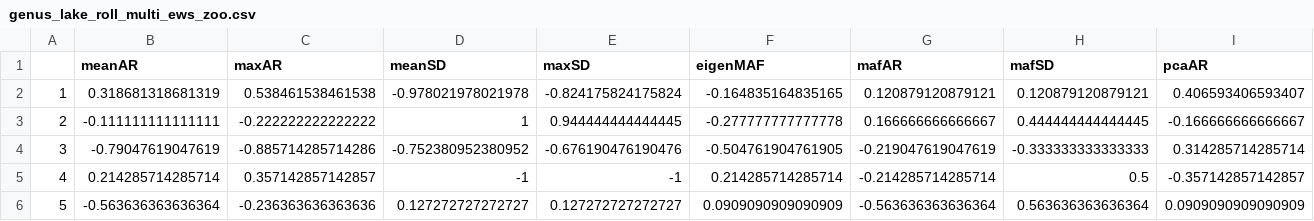
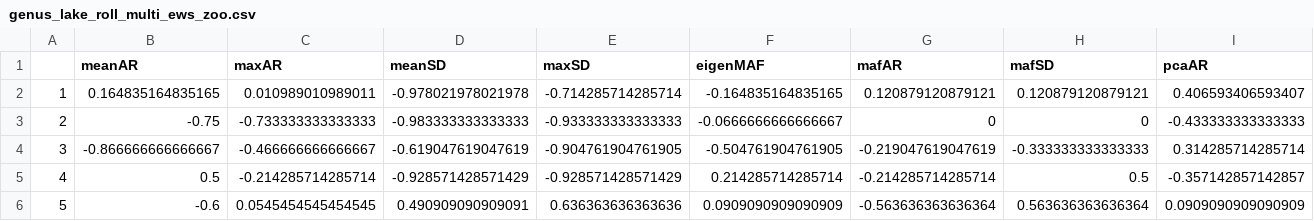
Before and after one commit to duncanobrien/ews-assessments, a CSV file: Results/lake_results/genus_lake_roll_multi_ews_zoo.csv, drawn as a sheet; only a part is shown; the diff covers the shown part only; the diff names each change by its address in the sheet, - before the commit and + after, or states it on an @@ line.

```diff
--- a/Results/lake_results/genus_lake_roll_multi_ews_zoo.csv
+++ b/Results/lake_results/genus_lake_roll_multi_ews_zoo.csv
-B2 (meanAR): 0.318681318681319
+B2 (meanAR): 0.164835164835165
-C2 (maxAR): 0.538461538461538
+C2 (maxAR): 0.010989010989011
-E2 (maxSD): -0.824175824175824
+E2 (maxSD): -0.714285714285714
-B3 (meanAR): -0.111111111111111
+B3 (meanAR): -0.75
-C3 (maxAR): -0.222222222222222
+C3 (maxAR): -0.733333333333333
-D3 (meanSD): 1
+D3 (meanSD): -0.983333333333333
-E3 (maxSD): 0.944444444444445
+E3 (maxSD): -0.933333333333333
-F3 (eigenMAF): -0.277777777777778
+F3 (eigenMAF): -0.0666666666666667
-G3 (mafAR): 0.166666666666667
+G3 (mafAR): 0
-H3 (mafSD): 0.444444444444445
+H3 (mafSD): 0
-I3 (pcaAR): -0.166666666666667
+I3 (pcaAR): -0.433333333333333
-B4 (meanAR): -0.79047619047619
+B4 (meanAR): -0.866666666666667
-C4 (maxAR): -0.885714285714286
+C4 (maxAR): -0.466666666666667
-D4 (meanSD): -0.752380952380952
+D4 (meanSD): -0.619047619047619
-E4 (maxSD): -0.676190476190476
+E4 (maxSD): -0.904761904761905
-B5 (meanAR): 0.214285714285714
+B5 (meanAR): 0.5
-C5 (maxAR): 0.357142857142857
+C5 (maxAR): -0.214285714285714
-D5 (meanSD): -1
+D5 (meanSD): -0.928571428571429
-E5 (maxSD): -1
+E5 (maxSD): -0.928571428571429
-B6 (meanAR): -0.563636363636364
+B6 (meanAR): -0.6
-C6 (maxAR): -0.236363636363636
+C6 (maxAR): 0.0545454545454545
-D6 (meanSD): 0.127272727272727
+D6 (meanSD): 0.490909090909091
-E6 (maxSD): 0.127272727272727
+E6 (maxSD): 0.636363636363636
```
Also changed, not shown: 104 edited cells elsewhere in this file, Results/lake_results/genus_lake_roll_multi_ews_perm.csv, Results/lake_results/genus_lake_roll_multi_ews_phyto.csv, 19 other files.
